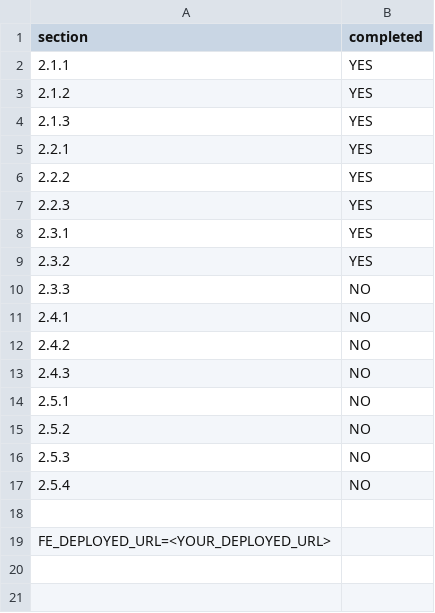
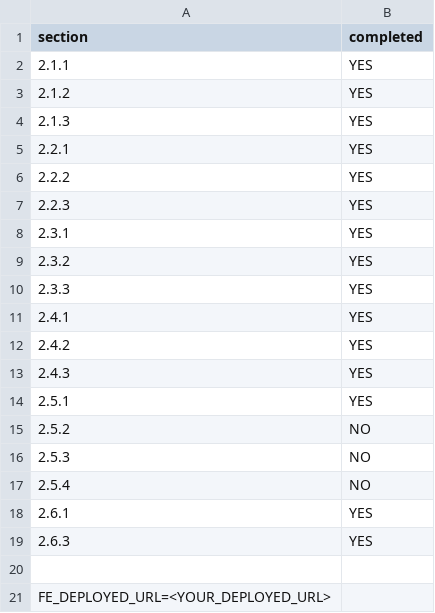
Before and after one commit to crystal-virtuals/bigbrain, a CSV file: progress.csv, drawn as a sheet.

```diff
--- a/progress.csv
+++ b/progress.csv
@@ -9,7 +9,7 @@ section,completed
 2.3.2,YES
-2.3.3,NO
-2.4.1,NO
-2.4.2,NO
-2.4.3,NO
-2.5.1,NO
+2.3.3,YES
+2.4.1,YES
+2.4.2,YES
+2.4.3,YES
+2.5.1,YES
 2.5.2,NO
@@ -17,2 +17,4 @@ section,completed
 2.5.4,NO
+2.6.1,YES
+2.6.3,YES
 
```
Also changed, not shown: 4 other files.
